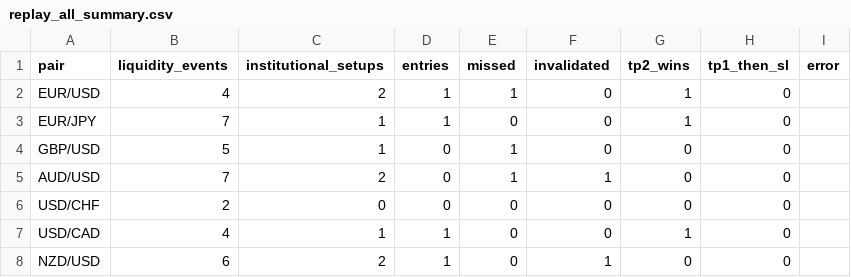
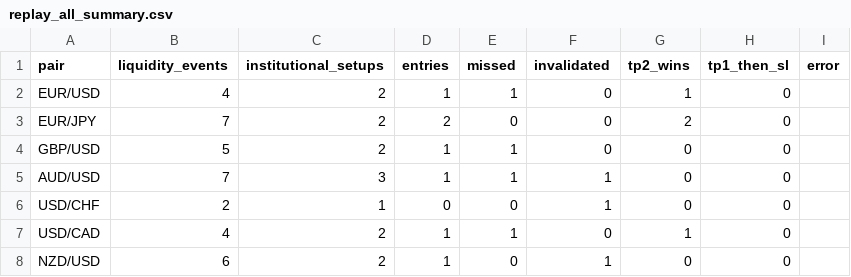
Before and after one commit to SnipGold/MsemwaFx, a CSV file: replay_all_summary.csv, drawn as a sheet.

```diff
--- a/replay_all_summary.csv
+++ b/replay_all_summary.csv
@@ -2,7 +2,7 @@ pair,liquidity_events,institutional_setups,entries,missed,invalidated,tp2_wins,t
 EUR/USD,4,2,1,1,0,1,0,
-EUR/JPY,7,1,1,0,0,1,0,
-GBP/USD,5,1,0,1,0,0,0,
-AUD/USD,7,2,0,1,1,0,0,
-USD/CHF,2,0,0,0,0,0,0,
-USD/CAD,4,1,1,0,0,1,0,
+EUR/JPY,7,2,2,0,0,2,0,
+GBP/USD,5,2,1,1,0,0,0,
+AUD/USD,7,3,1,1,1,0,0,
+USD/CHF,2,1,0,0,1,0,0,
+USD/CAD,4,2,1,1,0,1,0,
 NZD/USD,6,2,1,0,1,0,0,
```
Also changed, not shown: replay_all_results.csv.
